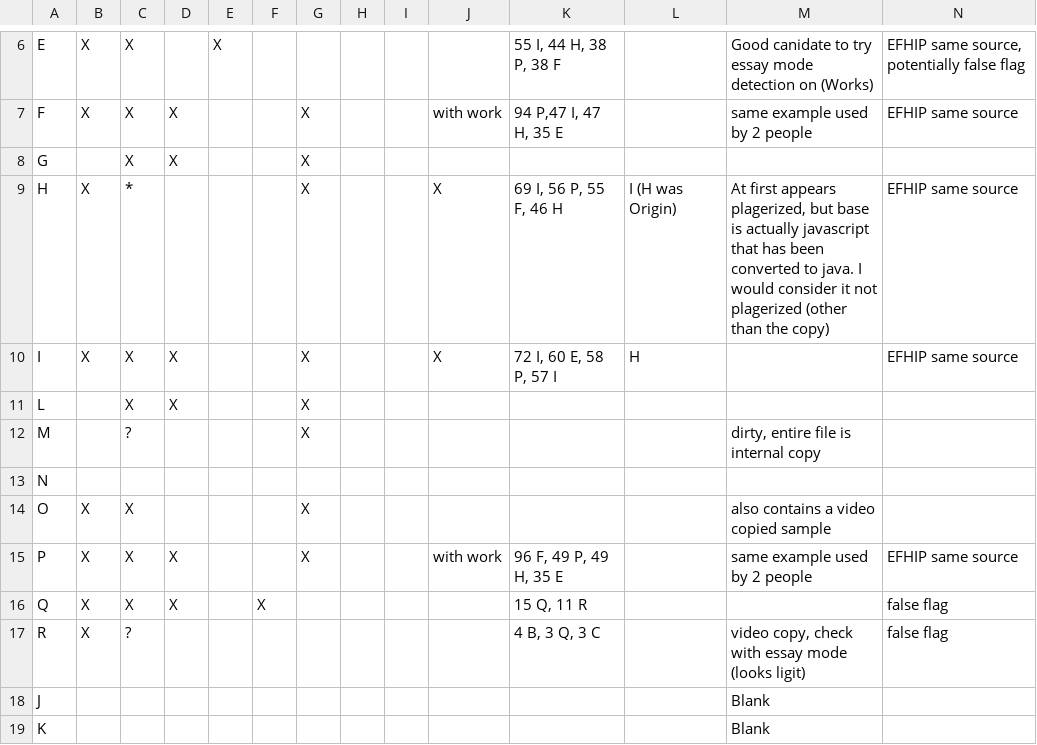
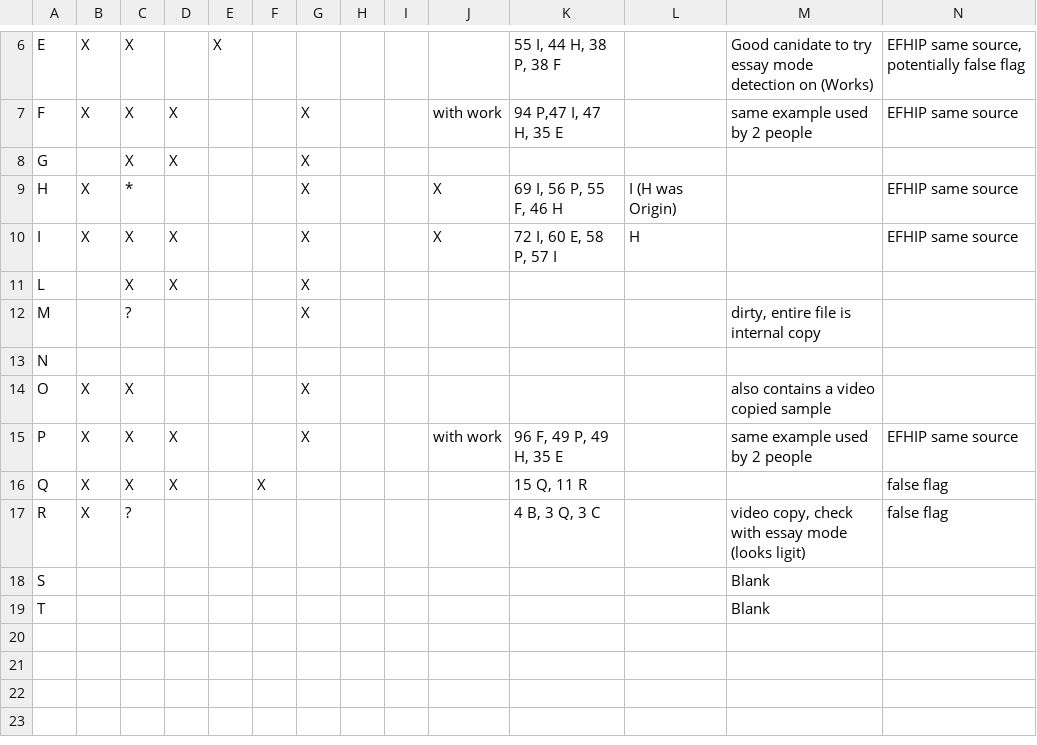
Before and after one commit to Jesse-McDonald/PlagerismIDE, a CSV file: data/sp2023/pre-processed/211/agrigation.csv, drawn as a sheet; only a part is shown, gaps mark what is left out.

```diff
--- a/data/sp2023/pre-processed/211/agrigation.csv
+++ b/data/sp2023/pre-processed/211/agrigation.csv
@@ -8,3 +8,3 @@ F,X,X,X,,,X,,,with work,"94 P,47 I, 47 H, 35 E",,same example used by 2 people,E
 G,,X,X,,,X,,,,,,,
-H,X,*,,,,X,,,X,"69 I, 56 P, 55 F, 46 H",I (H was Origin),"At first appears plagerized, but base is actually javascript that has been converted to java.  I would consider it not plagerized (other than the copy)",EFHIP same source
+H,X,*,,,,X,,,X,"69 I, 56 P, 55 F, 46 H",I (H was Origin),,EFHIP same source
 I,X,X,X,,,X,,,X,"72 I, 60 E, 58 P, 57 I ",H,,EFHIP same source
@@ -17,3 +17,3 @@ Q,X,X,X,,X,,,,,"15 Q, 11 R",,,false flag
 R,X,?,,,,,,,,"4 B, 3 Q, 3 C",,"video copy, check with essay mode (looks ligit)",false flag
-J,,,,,,,,,,,,Blank,
-K,,,,,,,,,,,,Blank,
+S,,,,,,,,,,,,Blank,
+T,,,,,,,,,,,,Blank,
```
Also changed, not shown: 6 other files.
